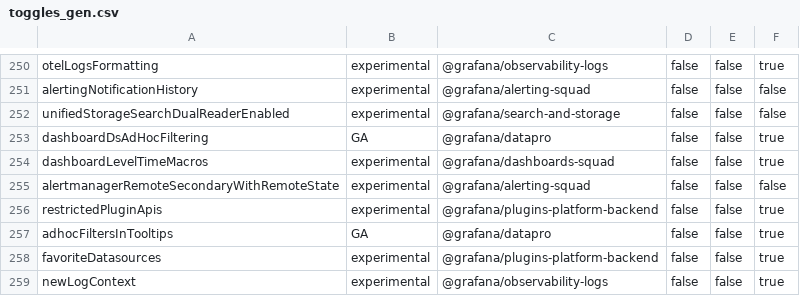
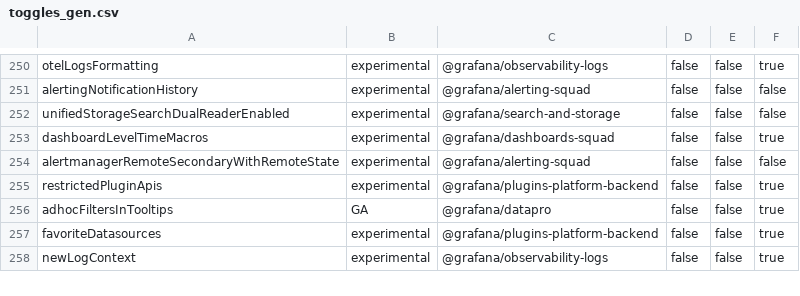
Before and after one commit to hanzoai/dashboards, a CSV file: pkg/services/featuremgmt/toggles_gen.csv, drawn as a sheet; only a part is shown, gaps mark what is left out; the diff names each change by its address in the sheet, - before the commit and + after, or states it on an @@ line.

```diff
--- a/pkg/services/featuremgmt/toggles_gen.csv
+++ b/pkg/services/featuremgmt/toggles_gen.csv
-row 253: dashboardDsAdHocFiltering | GA | @grafana/datapro | false | false | true
```
Also changed, not shown: 10 other files.
